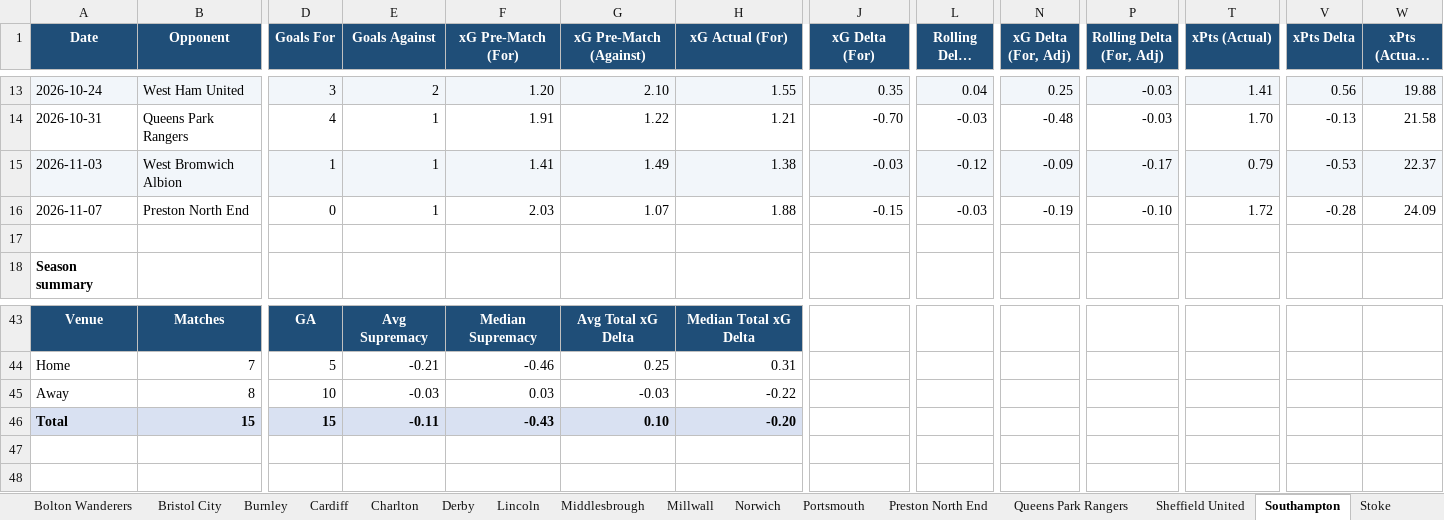
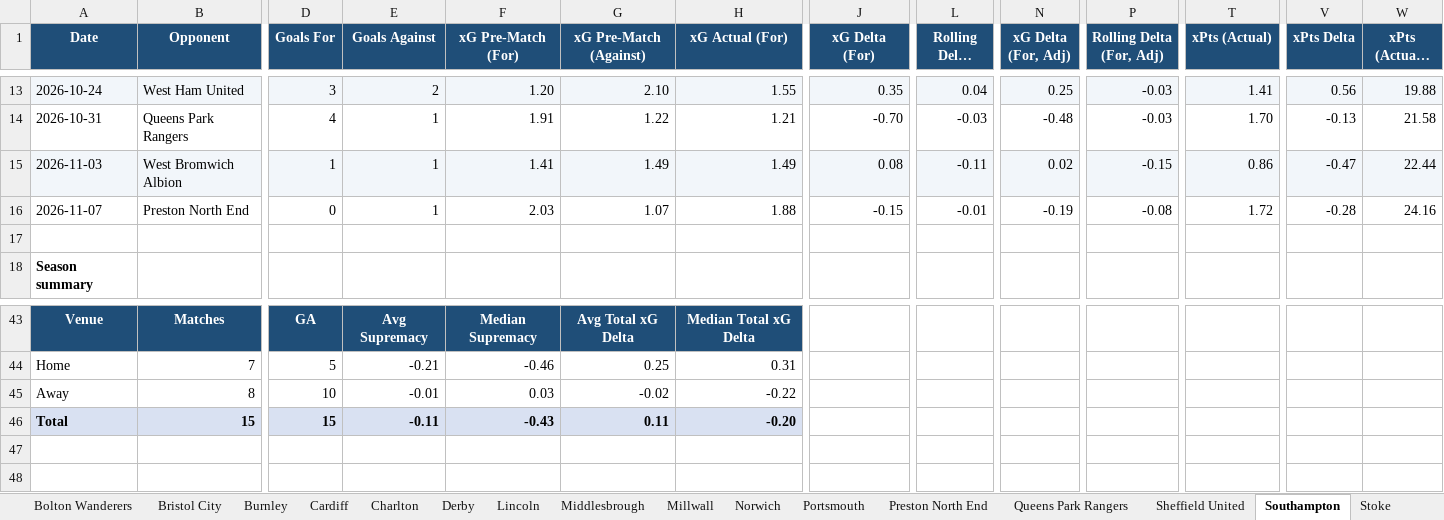
Before and after one commit to boylealert0209/efl-xg-model, an Excel workbook: data/championship_xg_report.xlsx, sheet Southampton, drawn as a sheet; only a part is shown, gaps mark what is left out; long unchanged cells end in …; values as stored, in another font and other column widths than the file's, no borders; charts and pictures and conditional formats not drawn; the diff names each change by its address in the sheet, - before the commit and + after, or states it on an @@ line.

```diff
--- a/data/championship_xg_report.xlsx (sheet Southampton)
+++ b/data/championship_xg_report.xlsx (sheet Southampton)
-H15 (xG Actual (For)): 1.38
+H15 (xG Actual (For)): 1.49
-J15 (xG Delta (For)): -0.03
+J15 (xG Delta (For)): 0.08
-L15 (Rolling Delta (For)): -0.12
+L15 (Rolling Delta (For)): -0.11
-N15 (xG Delta (For, Adj)): -0.09
+N15 (xG Delta (For, Adj)): 0.02
-P15 (Rolling Delta (For, Adj)): -0.17
+P15 (Rolling Delta (For, Adj)): -0.15
-T15 (xPts (Actual)): 0.79
+T15 (xPts (Actual)): 0.86
-V15 (xPts Delta): -0.53
+V15 (xPts Delta): -0.47
-W15 (xPts (Actual, Cum.)): 22.37
+W15 (xPts (Actual, Cum.)): 22.44
-L16 (Rolling Delta (For)): -0.03
+L16 (Rolling Delta (For)): -0.01
-P16 (Rolling Delta (For, Adj)): -0.10
+P16 (Rolling Delta (For, Adj)): -0.08
-W16 (xPts (Actual, Cum.)): 24.09
+W16 (xPts (Actual, Cum.)): 24.16
-E45 (Goals Against): -0.03
+E45 (Goals Against): -0.01
-G45 (xG Pre-Match (Against)): -0.03
+G45 (xG Pre-Match (Against)): -0.02
-G46 (xG Pre-Match (Against)): 0.10
+G46 (xG Pre-Match (Against)): 0.11
```
Also changed, not shown: sheet Supremacy Delta (Away), sheet West Bromwich Albion, sheet Norwich, sheet Birmingham, sheet Match Log, sheet Watford, 18 more sheets, other sheet tabs, 5 other files.
